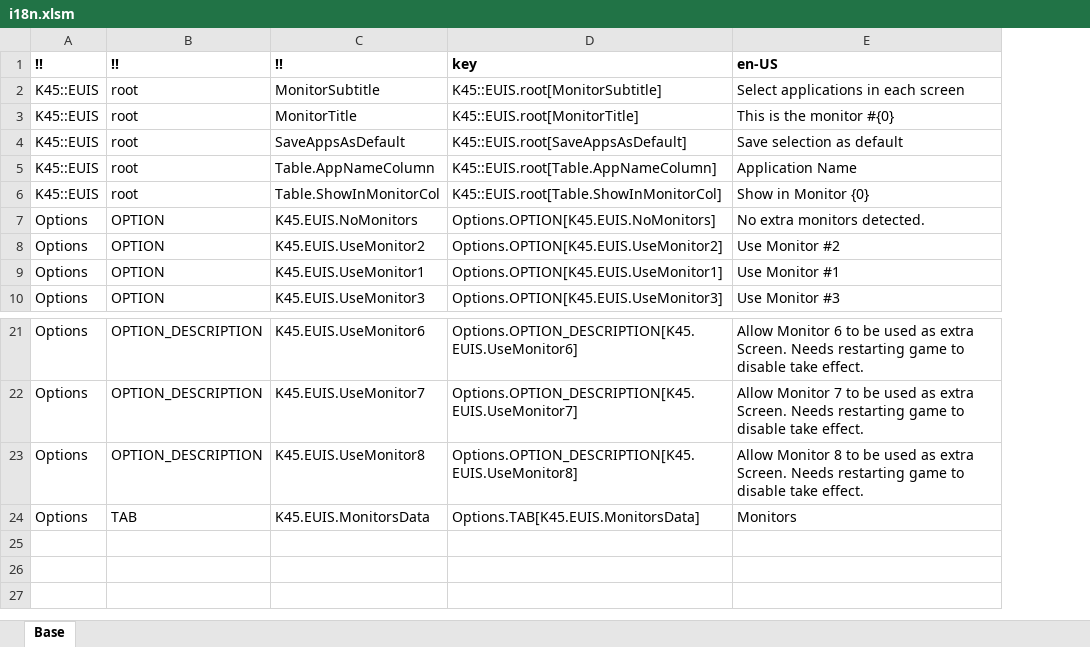
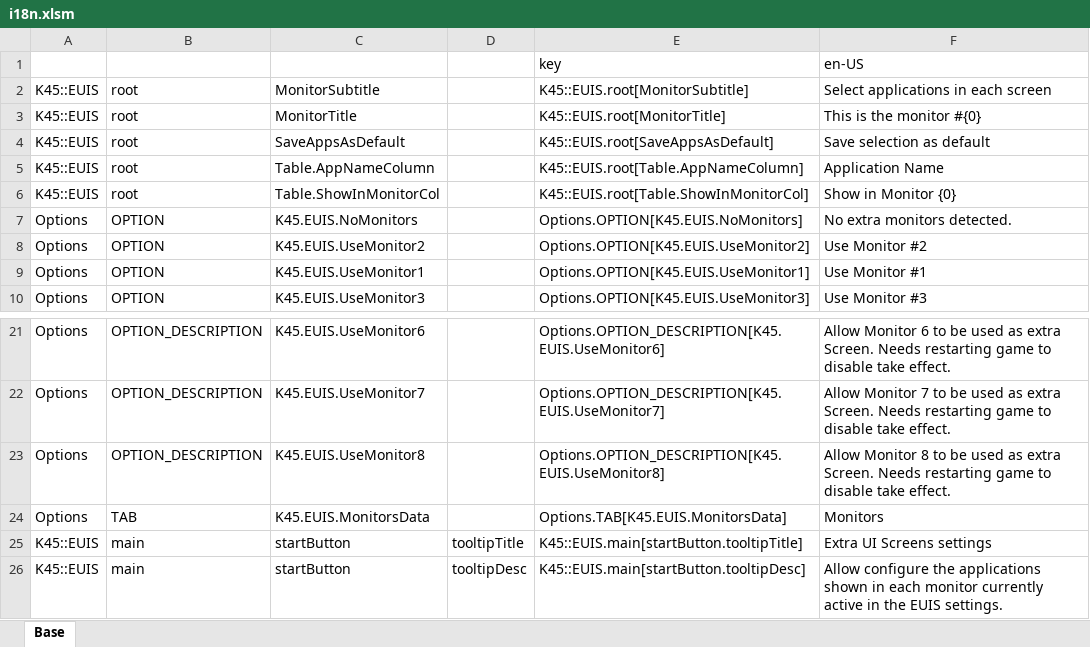
Before and after one commit to klyte45/CS2-ExtraUIScreens, an Excel workbook: ExtraUIScreens/i18n/i18n.xlsm, sheet Base, drawn as a sheet; only a part is shown, gaps mark what is left out; values as stored, in another font and other column widths than the file's, no borders; removed rows and columns are numbered as before the commit, all else as after; the diff names each change by its address in the sheet, - before the commit and + after, or states it on an @@ line.

Commit message:
Adding support for tooltips under data-tooltip

```diff
--- a/ExtraUIScreens/i18n/i18n.xlsm (sheet Base)
+++ b/ExtraUIScreens/i18n/i18n.xlsm (sheet Base)
+column D, empty
-row 1: !! | !! | !! | key | en-US
+row 1:  |  |  |  | key | en-US
+row 25: K45::EUIS | main | startButton | tooltipTitle | K45::EUIS.main[startButton.tooltipTitle] | Extra UI Screens settings
+row 26: K45::EUIS | main | startButton | tooltipDesc | K45::EUIS.main[startButton.tooltipDesc] | Allow configure the applications shown in each monitor currently active in the EUIS settings.
```
Also changed, not shown: formulas that keep their value, 13 other files.
